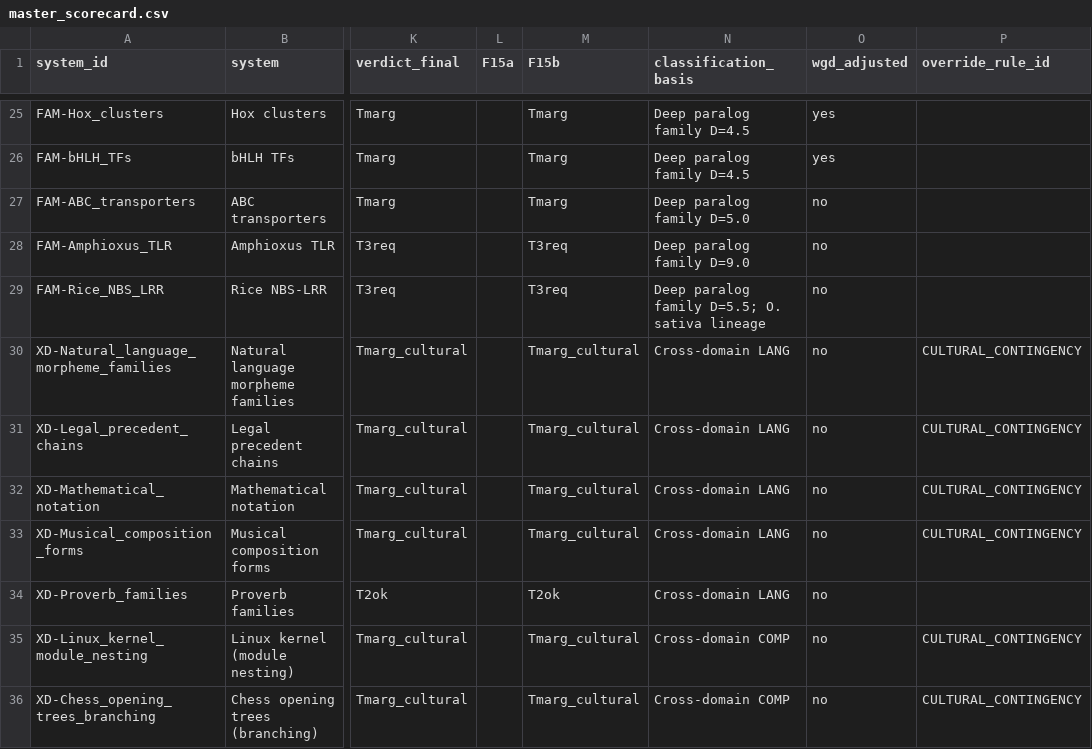
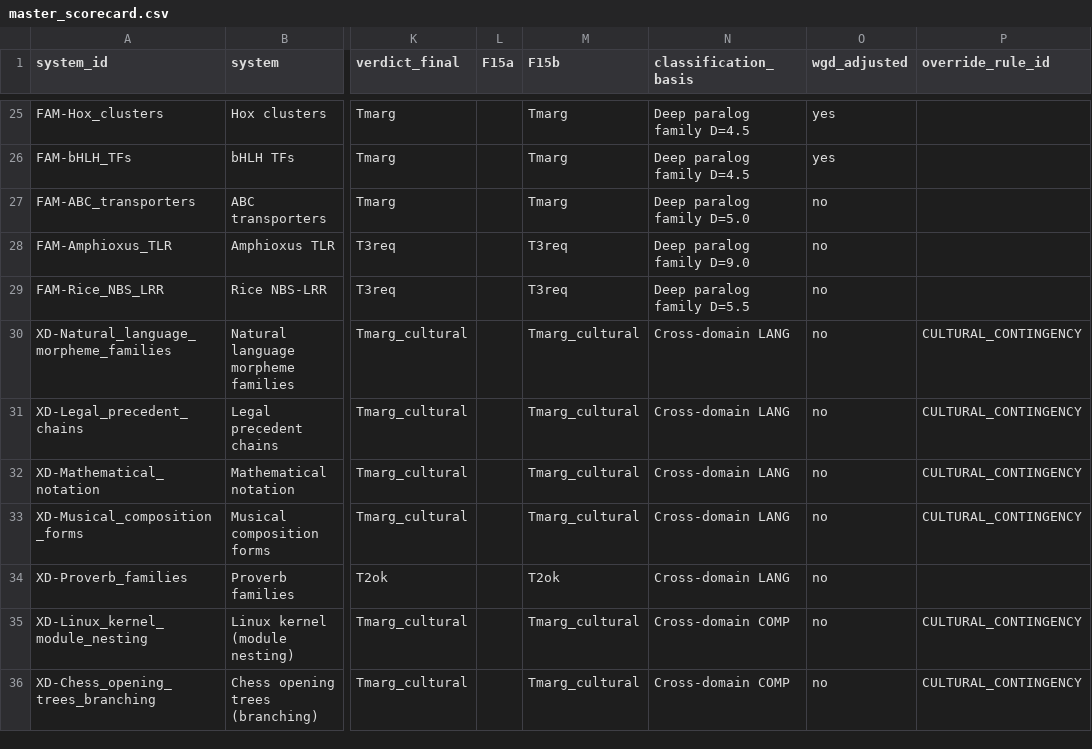
Before and after one commit to sammolyneux-poppy/TIME-AR-001-Study, a CSV file: data/processed/master_scorecard.csv, drawn as a sheet; only a part is shown, gaps mark what is left out; the diff names each change by its address in the sheet, - before the commit and + after, or states it on an @@ line.

```diff
--- a/data/processed/master_scorecard.csv
+++ b/data/processed/master_scorecard.csv
-N29 (classification_basis): Deep paralog family D=5.5; O. sativa lineage
+N29 (classification_basis): Deep paralog family D=5.5
```
Also changed, not shown: data/raw/deep_paralog_families.csv, 11 other files.
